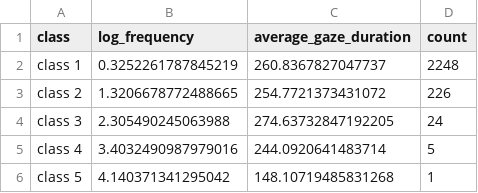
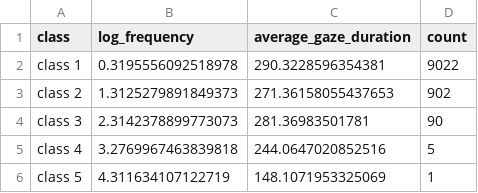
Before and after one commit to BaiYunpeng1949/hierarchical-resource-rational-reader, a CSV file: results/section1/simulated_results/gaze_duration_vs_word_log_frequency_binned.csv, drawn as a sheet.

```diff
--- a/results/section1/simulated_results/gaze_duration_vs_word_log_frequency_binned.csv
+++ b/results/section1/simulated_results/gaze_duration_vs_word_log_frequency_binned.csv
@@ -1,6 +1,6 @@
 class,log_frequency,average_gaze_duration,count
-class 1,0.3252261787845219,260.8367827047737,2248
-class 2,1.3206678772488665,254.7721373431072,226
-class 3,2.305490245063988,274.63732847192205,24
-class 4,3.4032490987979016,244.0920641483714,5
-class 5,4.140371341295042,148.10719485831268,1
+class 1,0.3195556092518978,290.3228596354381,9022
+class 2,1.3125279891849373,271.36158055437653,902
+class 3,2.3142378899773073,281.36983501781,90
+class 4,3.2769967463839818,244.0647020852516,5
+class 5,4.311634107122719,148.1071953325069,1
```
Also changed, not shown: results/section1/simulated_results/gaze_duration_vs_word_length.csv, results/section1/simulated_results/gaze_duration_vs_word_logit_predictability_binned.csv, 4 other files.
